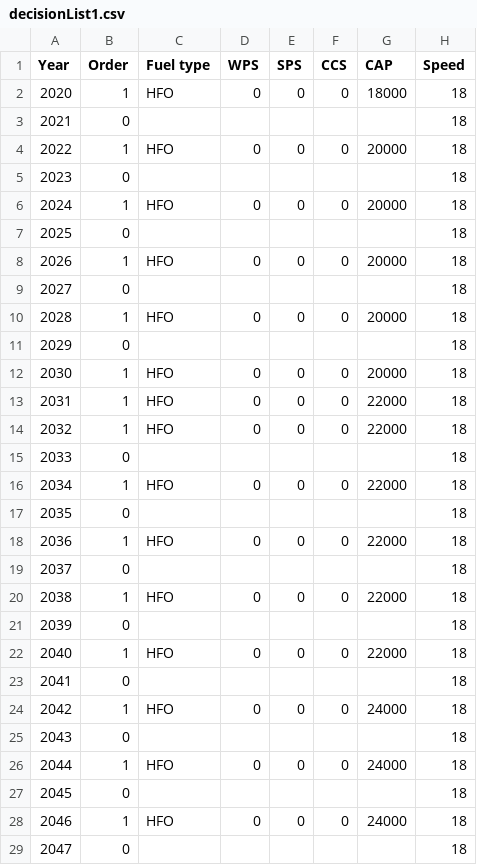
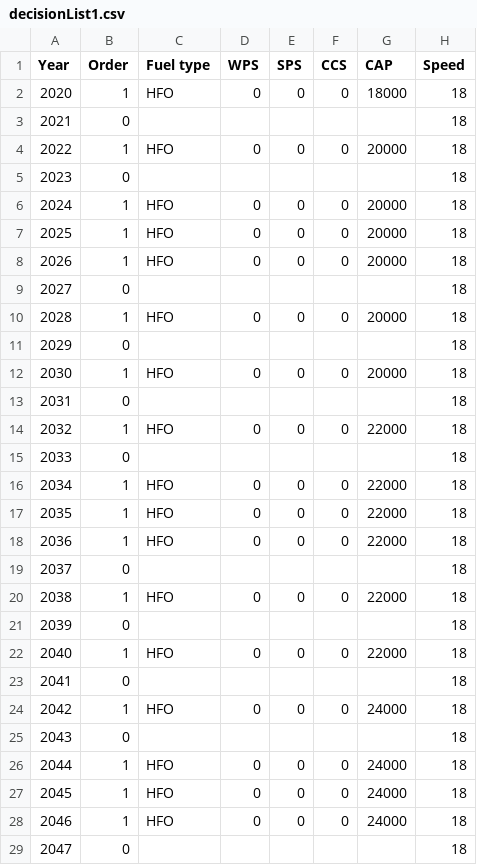
Before and after one commit to tigervalley1988/GHG-reduction-project, a CSV file: parameters/decisionList1.csv, drawn as a sheet; only a part is shown.

Commit message:
Update decisionList1.csv

```diff
--- a/parameters/decisionList1.csv
+++ b/parameters/decisionList1.csv
@@ -6,3 +6,3 @@ Year,Order,Fuel type,WPS,SPS,CCS,CAP,Speed
 2024,1,HFO,0,0,0,20000,18
-2025,0,,,,,,18
+2025,1,HFO,0,0,0,20000,18
 2026,1,HFO,0,0,0,20000,18
@@ -12,3 +12,3 @@ Year,Order,Fuel type,WPS,SPS,CCS,CAP,Speed
 2030,1,HFO,0,0,0,20000,18
-2031,1,HFO,0,0,0,22000,18
+2031,0,,,,,,18
 2032,1,HFO,0,0,0,22000,18
@@ -16,3 +16,3 @@ Year,Order,Fuel type,WPS,SPS,CCS,CAP,Speed
 2034,1,HFO,0,0,0,22000,18
-2035,0,,,,,,18
+2035,1,HFO,0,0,0,22000,18
 2036,1,HFO,0,0,0,22000,18
@@ -26,3 +26,3 @@ Year,Order,Fuel type,WPS,SPS,CCS,CAP,Speed
 2044,1,HFO,0,0,0,24000,18
-2045,0,,,,,,18
+2045,1,HFO,0,0,0,24000,18
 2046,1,HFO,0,0,0,24000,18
```
